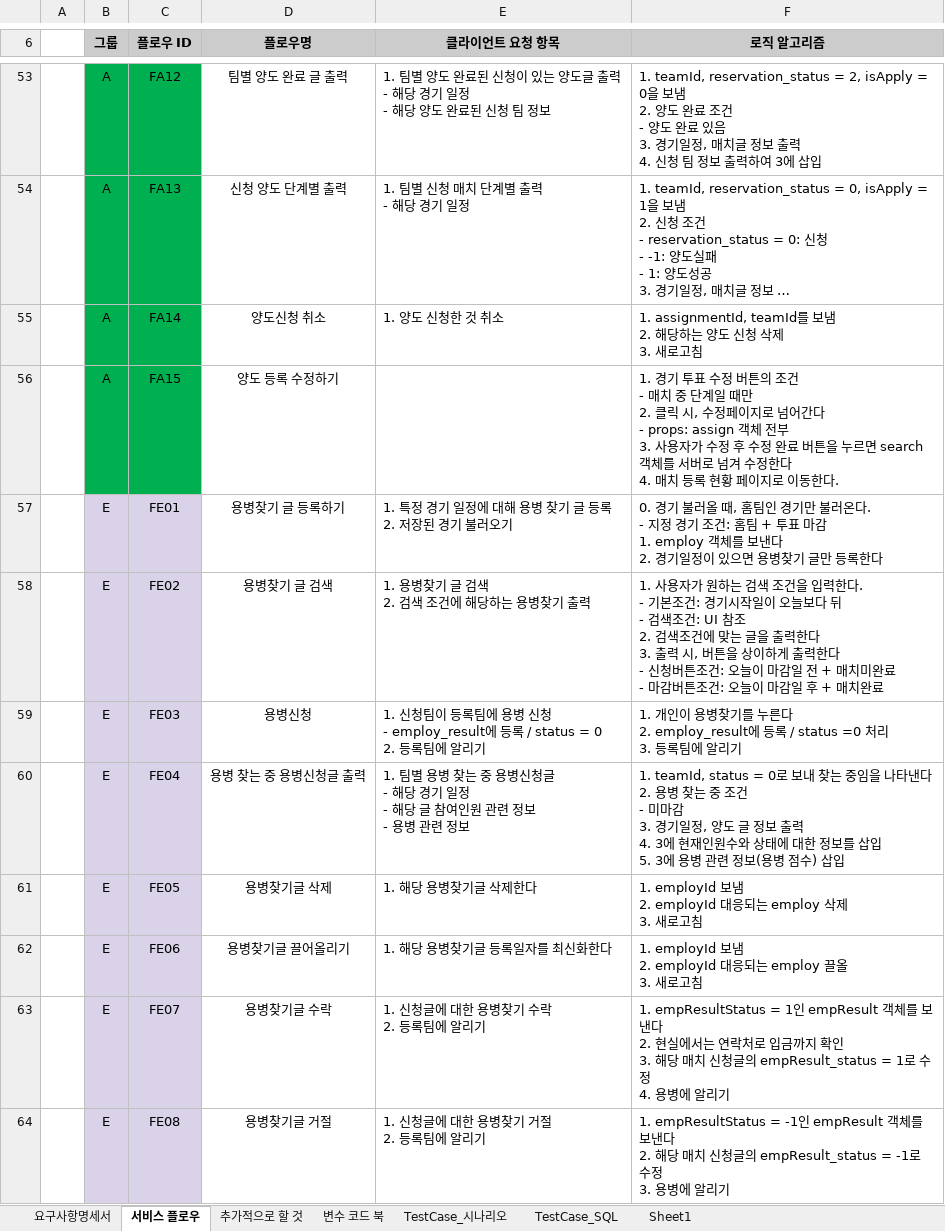
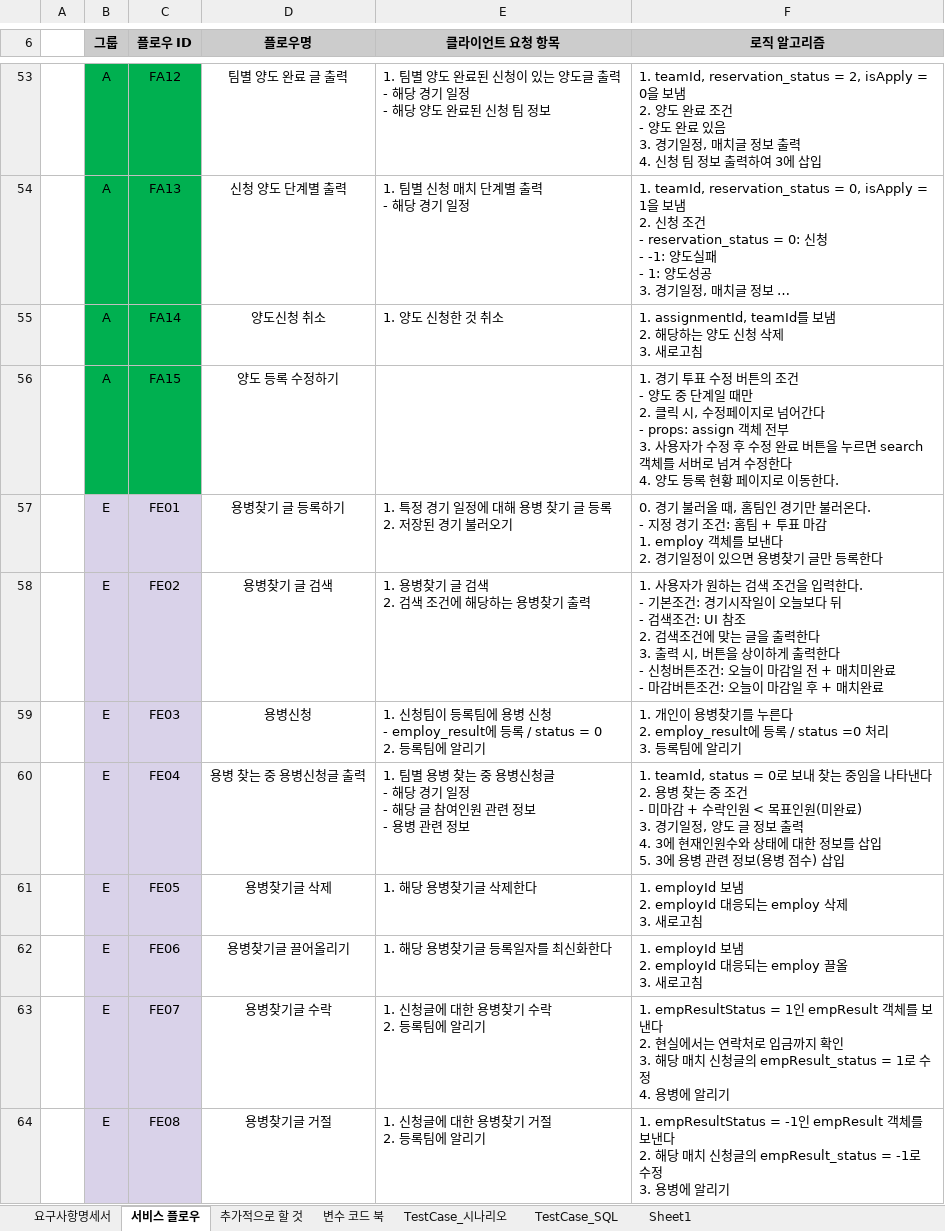
Before and after one commit to jaeheon-lee/fbt, an Excel workbook: docs/srs/fbt_docs.xlsx, sheet 서비스 플로우, drawn as a sheet; only a part is shown, gaps mark what is left out; long unchanged cells end in …; values as stored, in another font and other column widths than the file's, no borders; ↵ is a line break in a cell; the diff covers the shown part only; the diff names each change by its address in the sheet, - before the commit and + after, or states it on an @@ line.

```diff
--- a/docs/srs/fbt_docs.xlsx (sheet 서비스 플로우)
+++ b/docs/srs/fbt_docs.xlsx (sheet 서비스 플로우)
-F56 (로직 알고리즘): …조건 ↵ - 매치 중 단계일 때만 ↵ 2. 클릭 시, 수정페이지로 넘어간다 ↵ - props: assign 객체 전부 ↵ 3. 사용자가 수정 후 수정 완료 버튼을 누르면 search 객체를 서버로 넘겨 수정한다 ↵ 4. 매치 등록…
+F56 (로직 알고리즘): …조건 ↵ - 양도 중 단계일 때만 ↵ 2. 클릭 시, 수정페이지로 넘어간다 ↵ - props: assign 객체 전부 ↵ 3. 사용자가 수정 후 수정 완료 버튼을 누르면 search 객체를 서버로 넘겨 수정한다 ↵ 4. 양도 등록…
-F60 (로직 알고리즘): …미마감 ↵ 3. 경기일…
+F60 (로직 알고리즘): …미마감 + 수락인원 < 목표인원(미완료) ↵ 3. 경기일…
```
Also changed, not shown: 4 added rows and 2 edited cells elsewhere in this sheet, sheet TestCase_SQL, 16 other files.
